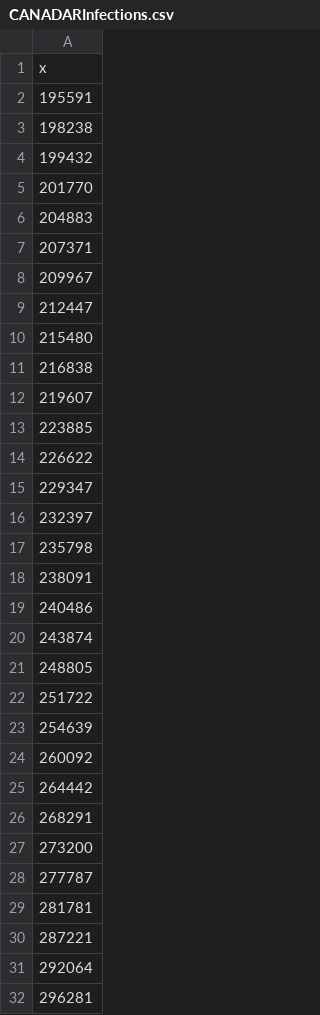
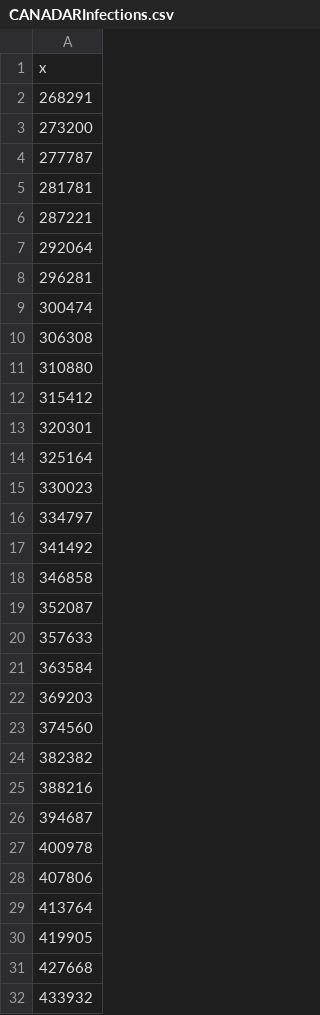
Before and after one commit to efaysal/efaysal.github.io, a CSV file: SocioEconomicEcosystem/CANADAR/CANADARInfections.csv, drawn as a sheet; only a part is shown; the shorter side is filled out with more unchanged rows; the diff covers the shown part only.

```diff
--- a/SocioEconomicEcosystem/CANADAR/CANADARInfections.csv
+++ b/SocioEconomicEcosystem/CANADAR/CANADARInfections.csv
@@ -1,26 +1,2 @@
 "x"
-195591
-198238
-199432
-201770
-204883
-207371
-209967
-212447
-215480
-216838
-219607
-223885
-226622
-229347
-232397
-235798
-238091
-240486
-243874
-248805
-251722
-254639
-260092
-264442
 268291
```
Also changed, not shown: 24 added rows elsewhere in this file, 16 other files.
